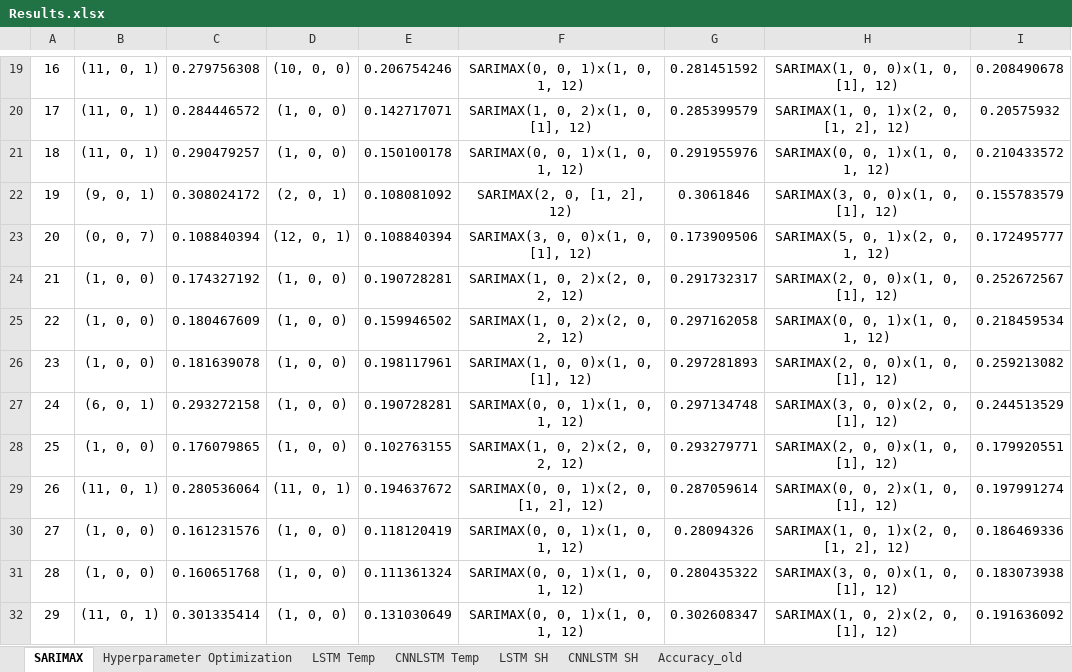
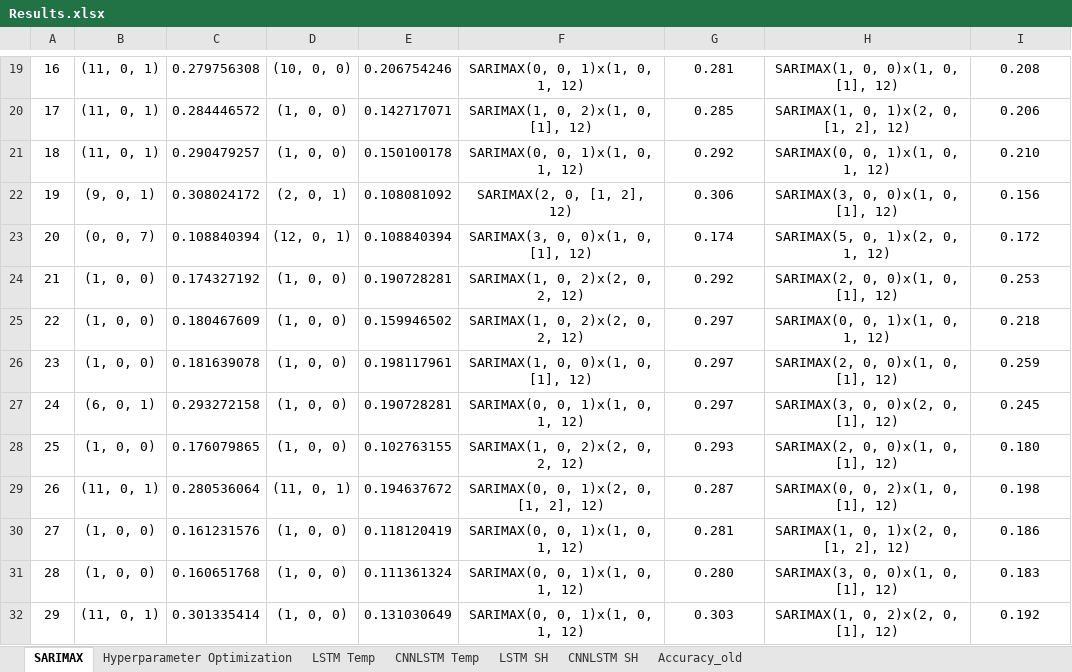
Before and after one commit to vicphysics/Temperature_and_Specific_Humidity_Prediction, an Excel workbook: Results.xlsx, sheet SARIMAX, drawn as a sheet; only a part is shown, gaps mark what is left out; values as stored, in another font and other column widths than the file's, no borders; the diff covers the shown part only; the diff names each change by its address in the sheet, - before the commit and + after, or states it on an @@ line.

```diff
--- a/Results.xlsx (sheet SARIMAX)
+++ b/Results.xlsx (sheet SARIMAX)
-G19: 0.281451592
+G19: 0.281
-I19: 0.208490678
+I19: 0.208
-G20: 0.285399579
+G20: 0.285
-I20: 0.20575932
+I20: 0.206
-G21: 0.291955976
+G21: 0.292
-I21: 0.210433572
+I21: 0.210
-G22: 0.3061846
+G22: 0.306
-I22: 0.155783579
+I22: 0.156
-G23: 0.173909506
+G23: 0.174
-I23: 0.172495777
+I23: 0.172
-G24: 0.291732317
+G24: 0.292
-I24: 0.252672567
+I24: 0.253
-G25: 0.297162058
+G25: 0.297
-I25: 0.218459534
+I25: 0.218
-G26: 0.297281893
+G26: 0.297
-I26: 0.259213082
+I26: 0.259
-G27: 0.297134748
+G27: 0.297
-I27: 0.244513529
+I27: 0.245
-G28: 0.293279771
+G28: 0.293
-I28: 0.179920551
+I28: 0.180
-G29: 0.287059614
+G29: 0.287
-I29: 0.197991274
+I29: 0.198
-G30: 0.28094326
+G30: 0.281
-I30: 0.186469336
+I30: 0.186
-G31: 0.280435322
+G31: 0.280
-I31: 0.183073938
+I31: 0.183
-G32: 0.302608347
+G32: 0.303
-I32: 0.191636092
+I32: 0.192
```
Also changed, not shown: other rows of this sheet, sheet Hyperparameter Optimization, 1 other file.
